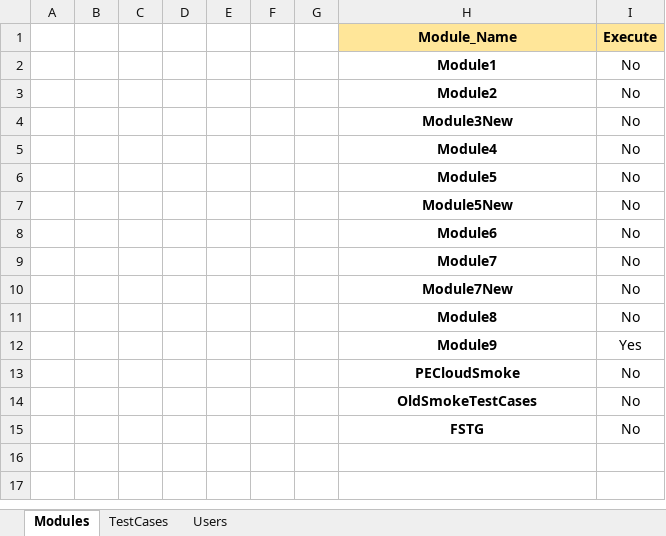
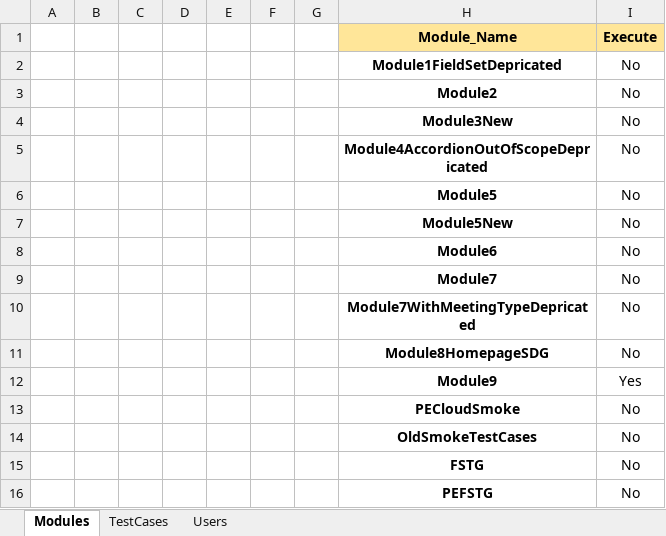
Before and after one commit to NitinNavatar/PE4.7, an Excel workbook: TestCases.xlsx, sheet Modules, drawn as a sheet; values as stored, in another font and other column widths than the file's, no borders; conditional formats not drawn; the diff names each change by its address in the sheet, - before the commit and + after, or states it on an @@ line.

```diff
--- a/TestCases.xlsx (sheet Modules)
+++ b/TestCases.xlsx (sheet Modules)
-H2 (Module_Name): Module1
+H2 (Module_Name): Module1FieldSetDepricated
-H5 (Module_Name): Module4
+H5 (Module_Name): Module4AccordionOutOfScopeDepricated
-H10 (Module_Name): Module7New
+H10 (Module_Name): Module7WithMeetingTypeDepricated
-H11 (Module_Name): Module8
+H11 (Module_Name): Module8HomepageSDG
+row 16:  |  |  |  |  |  |  | PEFSTG | No
```
Also changed, not shown: sheet TestCases, sheet Users.
